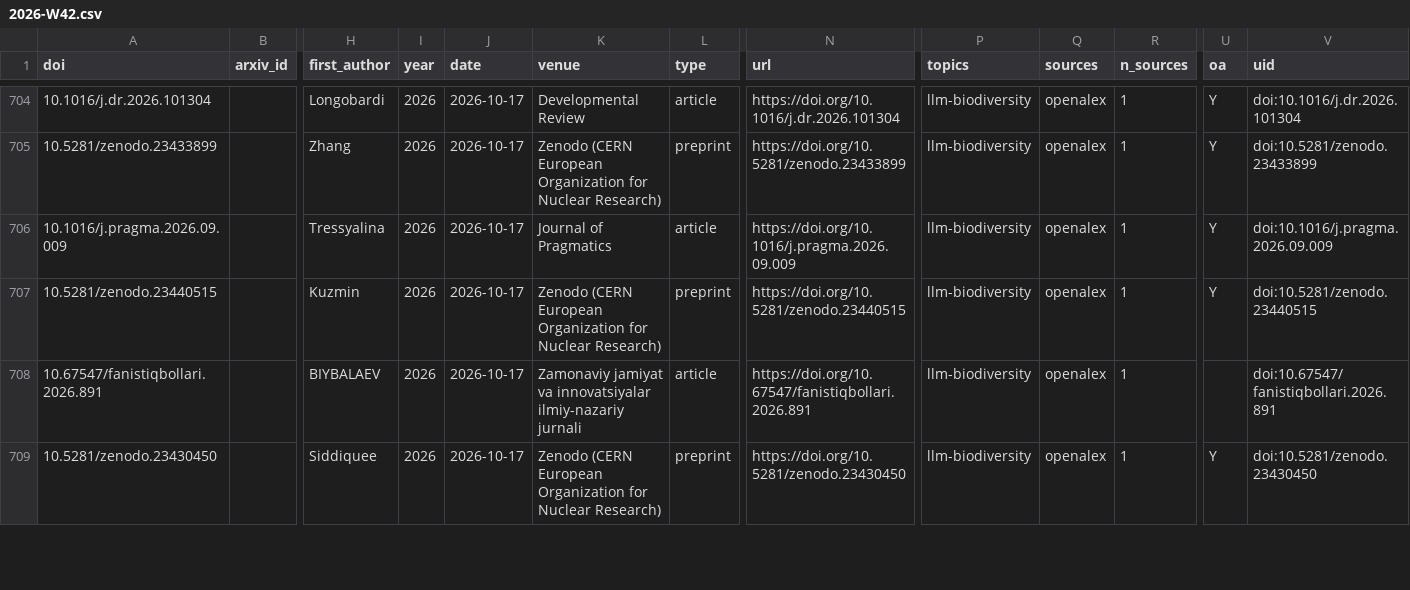
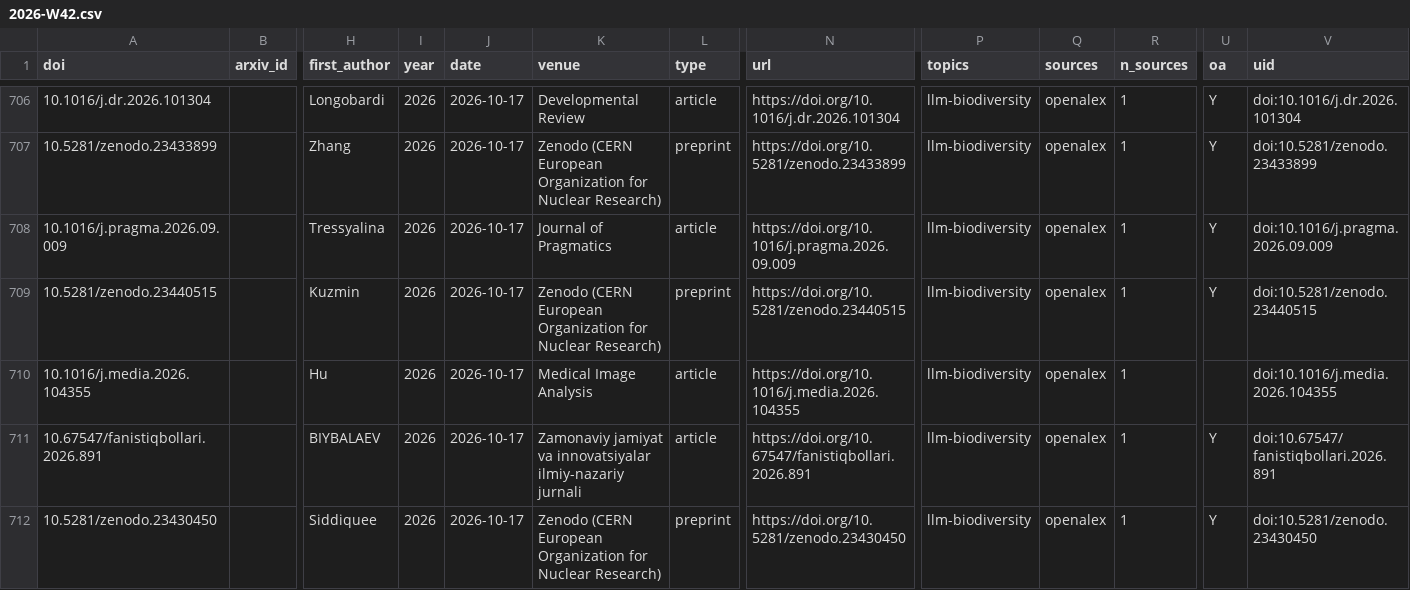
Before and after one commit to savvas-paragkamian/weekly-literature, a CSV file: data/normalised/2026-W42.csv, drawn as a sheet; only a part is shown, gaps mark what is left out; addresses are those after the commit; rows hold the shown columns only; the diff covers the shown part only; the diff names each change by its address in the sheet, - before the commit and + after, or states it on an @@ line.

```diff
--- a/data/normalised/2026-W42.csv
+++ b/data/normalised/2026-W42.csv
+row 710: 10.1016/j.media.2026.104355 |  | Hu | 2026 | 2026-10-17 | Medical Image Analysis | article | https://doi.org/10.1016/j.media.2026.104355 | llm-biodiversity | openalex | 1 |  | doi:10.1016/j.media.2026.104355
-U711 (oa): (empty)
+U711 (oa): Y
```
Also changed, not shown: 5 added rows, 2 moved rows and 18 edited cells elsewhere in this file, data/seen.csv, 6 other files.
